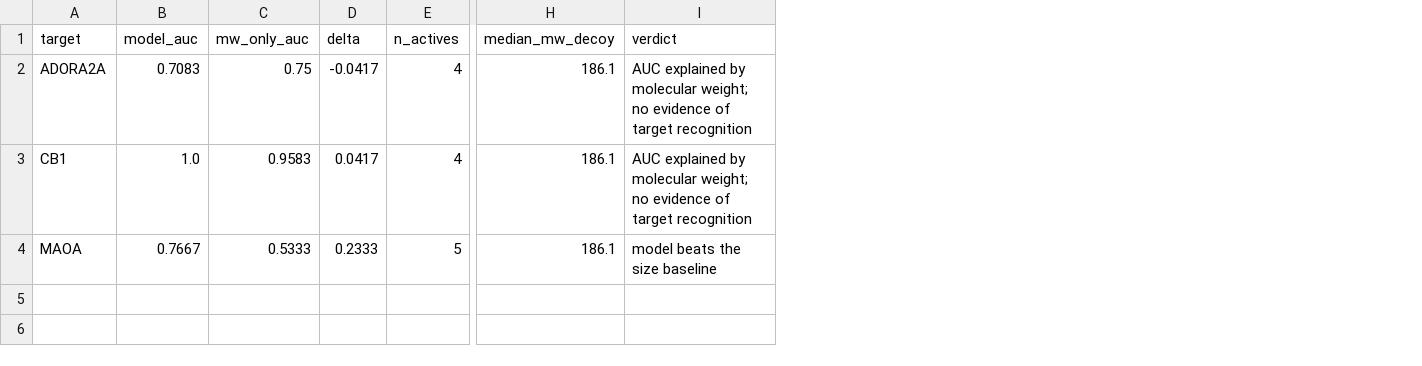
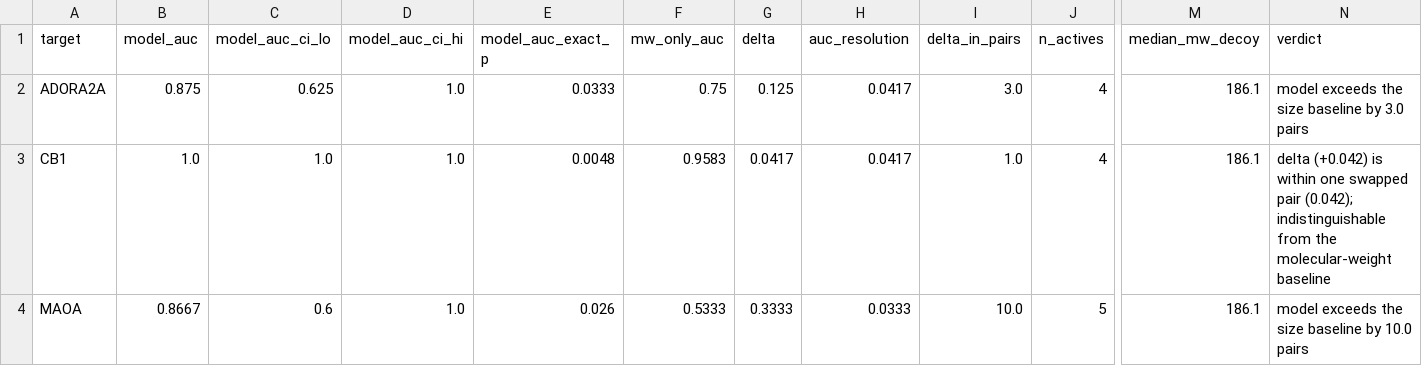
Before and after one commit to anindya2710/dietary-dti-screen, a CSV file: results/diagnostic_mw_baseline.csv, drawn as a sheet; only a part is shown, gaps mark what is left out; addresses are those after the commit; the diff names each change by its address in the sheet, - before the commit and + after, or states it on an @@ line.

```diff
--- a/results/diagnostic_mw_baseline.csv
+++ b/results/diagnostic_mw_baseline.csv
+column C (model_auc_ci_lo), rows 2-4: 0.625 | 1.0 | 0.6
+column D (model_auc_ci_hi), rows 2-4: all 1.0
+column E (model_auc_exact_p), rows 2-4: 0.0333 | 0.0048 | 0.026
+column H (auc_resolution), rows 2-4: 0.0417 | 0.0417 | 0.0333
+column I (delta_in_pairs), rows 2-4: 3.0 | 1.0 | 10.0
-B2 (model_auc): 0.7083
+B2 (model_auc): 0.875
-G2 (delta): -0.0417
+G2 (delta): 0.125
-N2 (verdict): AUC explained by molecular weight; no evidence of target recognition
+N2 (verdict): model exceeds the size baseline by 3.0 pairs
-N3 (verdict): AUC explained by molecular weight; no evidence of target recognition
+N3 (verdict): delta (+0.042) is within one swapped pair (0.042); indistinguishable from the molecular-weight baseline
-B4 (model_auc): 0.7667
+B4 (model_auc): 0.8667
-G4 (delta): 0.2333
+G4 (delta): 0.3333
-N4 (verdict): model beats the size baseline
+N4 (verdict): model exceeds the size baseline by 10.0 pairs
```
Also changed, not shown: results/MAOA_predictions.csv, results/control_benchmark.csv, 17 other files.
